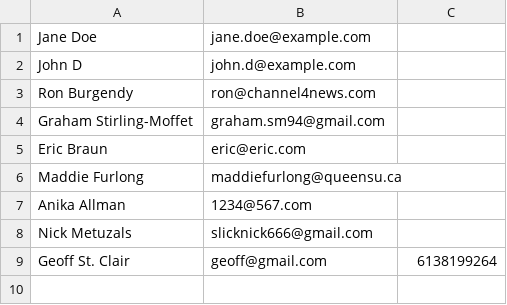
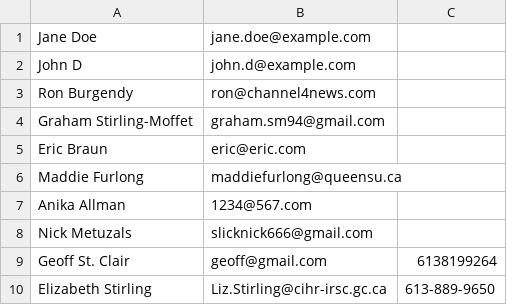
Before and after one commit to GrahamSM/Contact-List-App, a CSV file: contacts.csv, drawn as a sheet; the diff names each change by its address in the sheet, - before the commit and + after, or states it on an @@ line.

```diff
--- a/contacts.csv
+++ b/contacts.csv
+row 10: Elizabeth Stirling | Liz.Stirling@cihr-irsc.gc.ca | 613-889-9650
```
Also changed, not shown: 2 other files.
